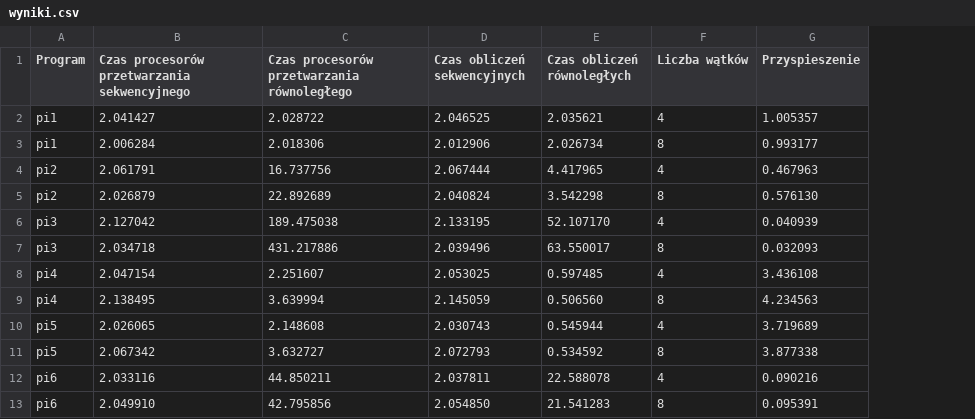
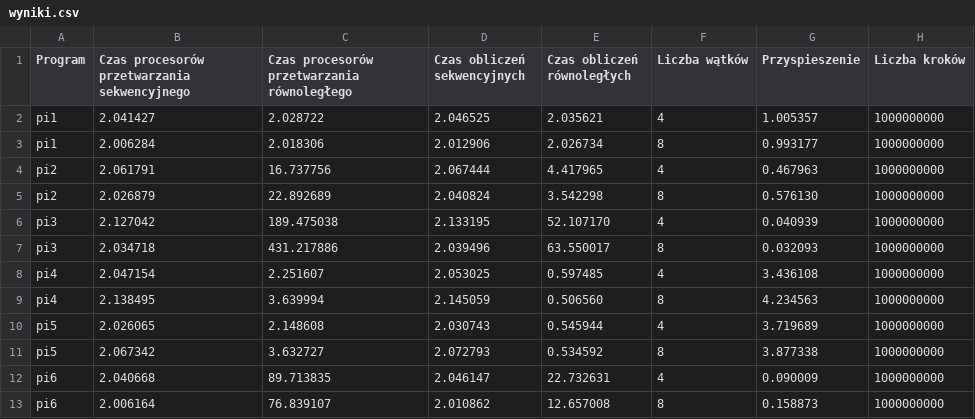
Before and after one commit to Myc0plasmus/openmp_pi, a CSV file: wyniki.csv, drawn as a sheet; removed rows and columns are numbered as before the commit, all else as after; the diff names each change by its address in the sheet, - before the commit and + after, or states it on an @@ line.

```diff
--- a/wyniki.csv
+++ b/wyniki.csv
+column H (Liczba kroków), rows 2-11: all 1000000000
-row 12: pi6 | 2.033116 | 44.850211 | 2.037811 | 22.588078 | 4 | 0.090216
-row 13: pi6 | 2.049910 | 42.795856 | 2.054850 | 21.541283 | 8 | 0.095391
+row 12: pi6 | 2.040668 | 89.713835 | 2.046147 | 22.732631 | 4 | 0.090009 | 1000000000
+row 13: pi6 | 2.006164 | 76.839107 | 2.010862 | 12.657008 | 8 | 0.158873 | 1000000000
```
Also changed, not shown: wyniki7.csv, 7 other files.
